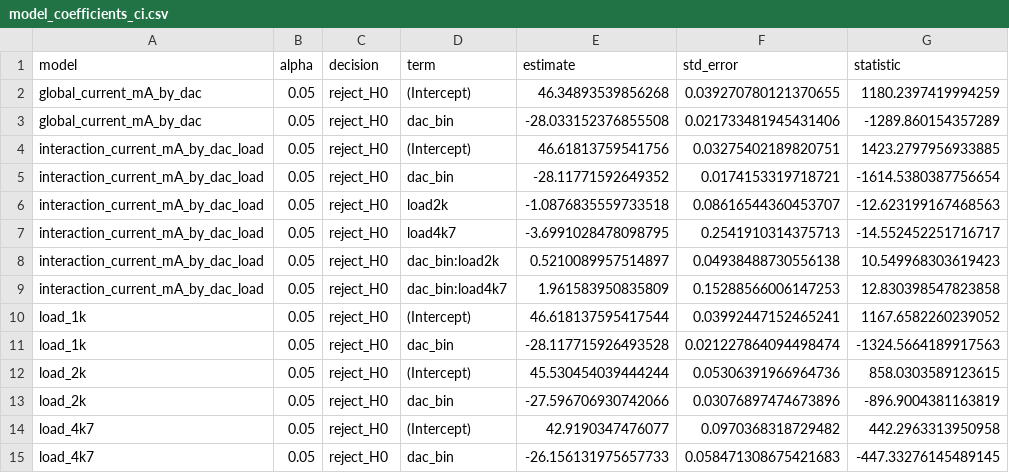
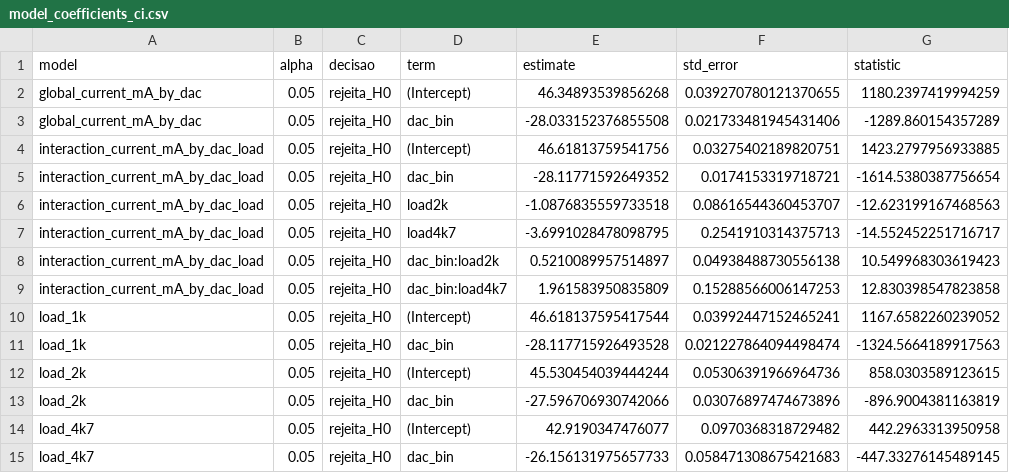
Before and after one commit to import-tiago/FEI, a CSV file: MSc/PME406/1.Analysis/tables/model_coefficients_ci.csv, drawn as a sheet; only a part is shown; the diff names each change by its address in the sheet, - before the commit and + after, or states it on an @@ line.

```diff
--- a/MSc/PME406/1.Analysis/tables/model_coefficients_ci.csv
+++ b/MSc/PME406/1.Analysis/tables/model_coefficients_ci.csv
-C1: decision
+C1: decisao
-C2:C15 (decisao): reject_H0
+C2:C15 (decisao): rejeita_H0
```
Also changed, not shown: MSc/PME406/1.Analysis/tables/correlation_summary.csv, MSc/PME406/1.Analysis/tables/multiple_comparison_corrected.csv, 5 other files.
